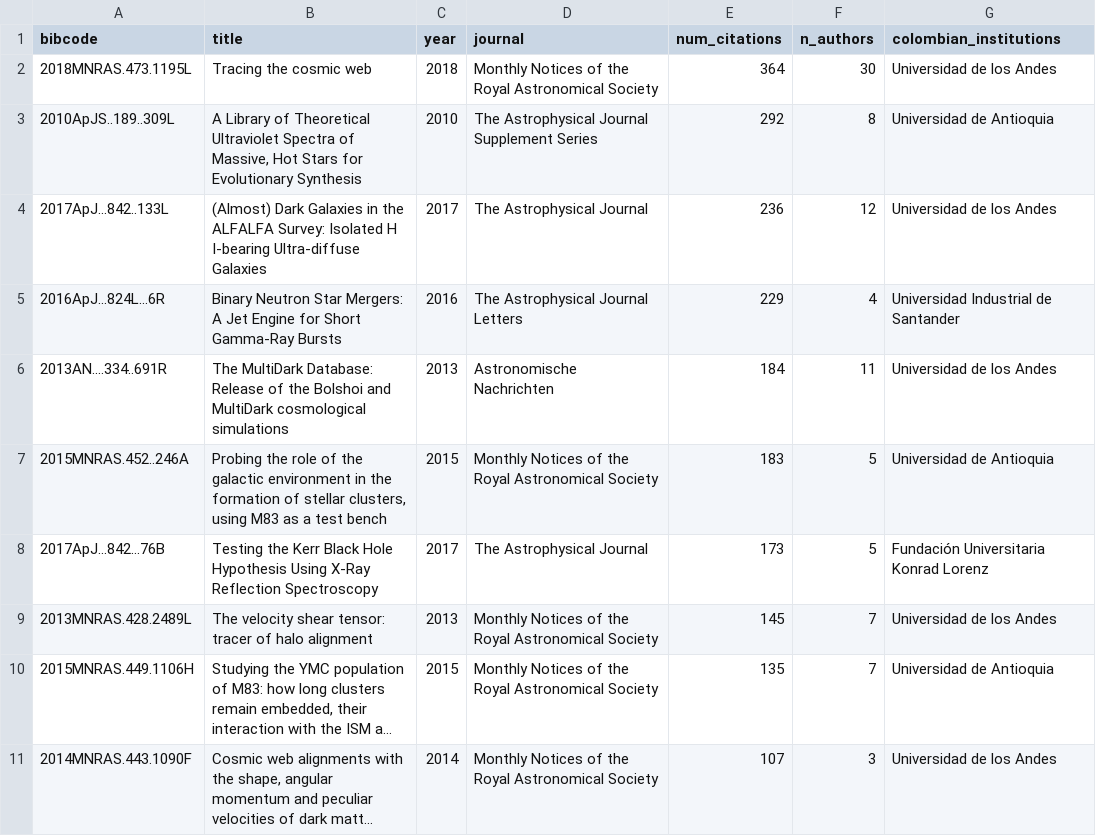
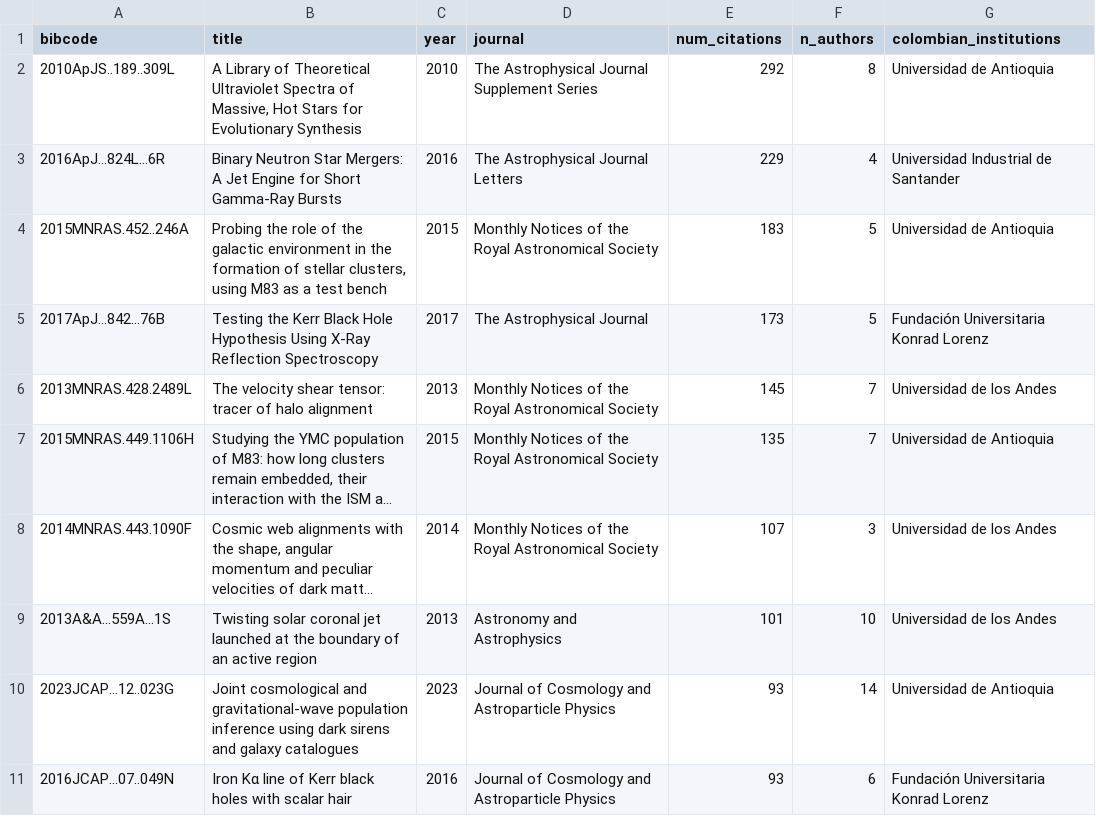
Before and after one commit to forero/colombia-astronomy-bibliometrics, a CSV file: output/tables/table6_top_cited_colombia_led.csv (was output/tables/table6_top_cited_small_teams.csv), drawn as a sheet; long unchanged cells end in …; removed rows and columns are numbered as before the commit, all else as after; the diff names each change by its address in the sheet, - before the commit and + after, or states it on an @@ line.

```diff
--- a/output/tables/table6_top_cited_small_teams.csv
+++ b/output/tables/table6_top_cited_colombia_led.csv
-row 2: 2018MNRAS.473.1195L | Tracing the cosmic web | 2018 | Monthly Notices of the Royal Astronomical Society | 364 | 30 | Universidad de los Andes
-row 4: 2017ApJ...842..133L | (Almost) Dark Galaxies in the ALFALFA Survey: Isolated H I-bearing Ultra-diffuse Galaxies | 2017 | The Astrophysical Journal | 236 | 12 | Universidad de los Andes
-row 6: 2013AN....334..691R | The MultiDark Database: Release of the Bolshoi and MultiDark cosmological simulations | 2013 | Astronomische Nachrichten | 184 | 11 | Universidad de los Andes
+row 9: 2013A&A...559A...1S | Twisting solar coronal jet launched at the boundary of an active region | 2013 | Astronomy and Astrophysics | 101 | 10 | Universidad de los Andes
+row 10: 2023JCAP...12..023G | Joint cosmological and gravitational-wave population inference using dark sirens and galaxy catalogues | 2023 | Journal of Cosmology and Astroparticle Physics | 93 | 14 | Universidad de Antioquia
+row 11: 2016JCAP...07..049N | Iron Kα line of Kerr black holes with scalar hair | 2016 | Journal of Cosmology and Astroparticle Physics | 93 | 6 | Fundación Universitaria Konrad Lorenz
```
Also changed, not shown: output/tables/table5_institutions_colombia_led.csv, 7 other files.
